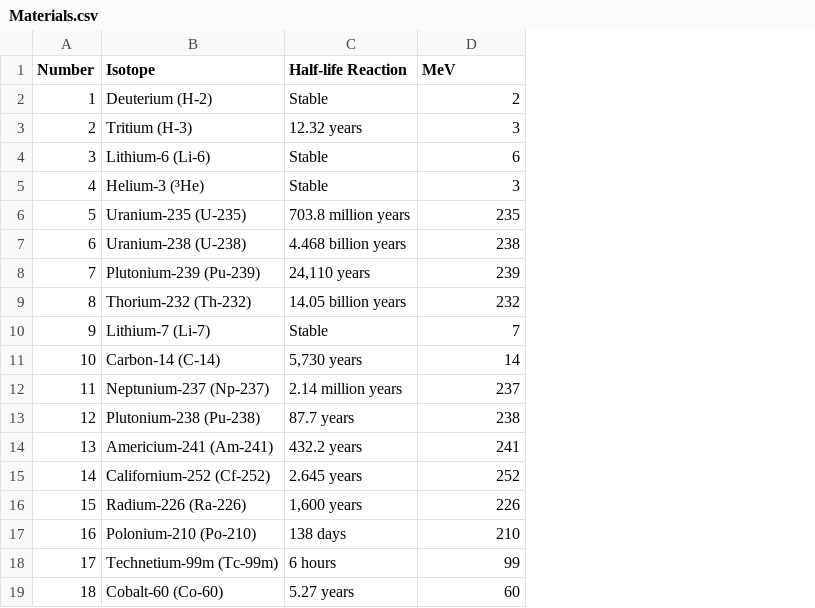
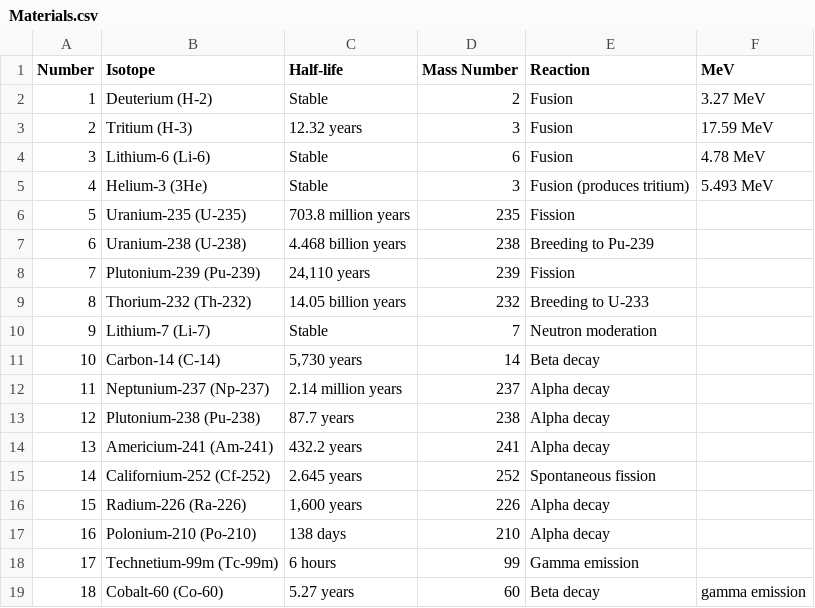
Before and after one commit to lanchen05/GCI2, a CSV file: Materials.csv, drawn as a sheet; the diff names each change by its address in the sheet, - before the commit and + after, or states it on an @@ line.

Commit message:
Update Materials.csv

```diff
--- a/Materials.csv
+++ b/Materials.csv
+column E (Reaction), rows 2-19: Fusion | Fusion | Fusion | Fusion (produces tritium) | Fission | Breeding to Pu-239 | Fission | Breeding to U-233 | Neutron moderation | Beta decay | Alpha decay | Alpha decay | Alpha decay | Spontaneous fission | Alpha decay | Alpha decay | Gamma emission | Beta decay
+column F (MeV), rows 2-19: 3.27 MeV | 17.59 MeV | 4.78 MeV | 5.493 MeV |  |  |  |  |  |  |  |  |  |  |  |  |  | gamma emission
-C1: Half-life Reaction
+C1: Half-life
-D1: MeV
+D1: Mass Number
-B5 (Isotope): Helium-3 (³He)
+B5 (Isotope): Helium-3 (3He)
```
